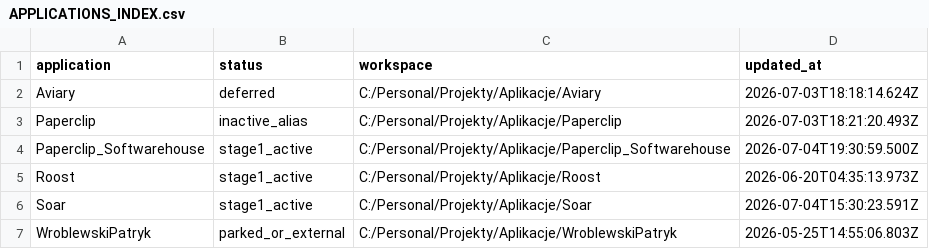
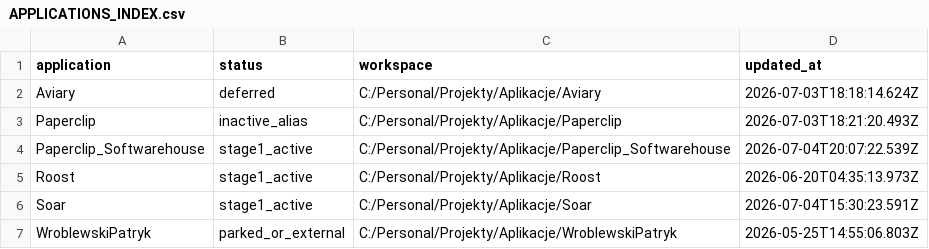
Before and after one commit to Wroblewski-Patryk/paperclip, a CSV file: softwarehouse/portfolio/APPLICATIONS_INDEX.csv, drawn as a sheet.

Commit message:
docs: refresh softwarehouse portfolio index

```diff
--- a/softwarehouse/portfolio/APPLICATIONS_INDEX.csv
+++ b/softwarehouse/portfolio/APPLICATIONS_INDEX.csv
@@ -3,3 +3,3 @@ Aviary,deferred,C:/Personal/Projekty/Aplikacje/Aviary,2026-07-03T18:18:14.624Z
 Paperclip,inactive_alias,C:/Personal/Projekty/Aplikacje/Paperclip,2026-07-03T18:21:20.493Z
-Paperclip_Softwarehouse,stage1_active,C:/Personal/Projekty/Aplikacje/Paperclip_Softwarehouse,2026-07-04T19:30:59.500Z
+Paperclip_Softwarehouse,stage1_active,C:/Personal/Projekty/Aplikacje/Paperclip_Softwarehouse,2026-07-04T20:07:22.539Z
 Roost,stage1_active,C:/Personal/Projekty/Aplikacje/Roost,2026-06-20T04:35:13.973Z
```
Also changed, not shown: 1 other file.
